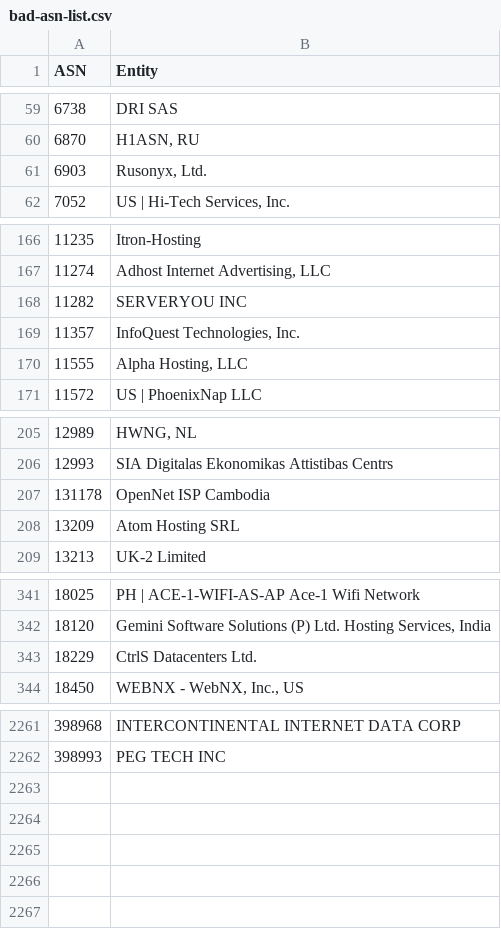
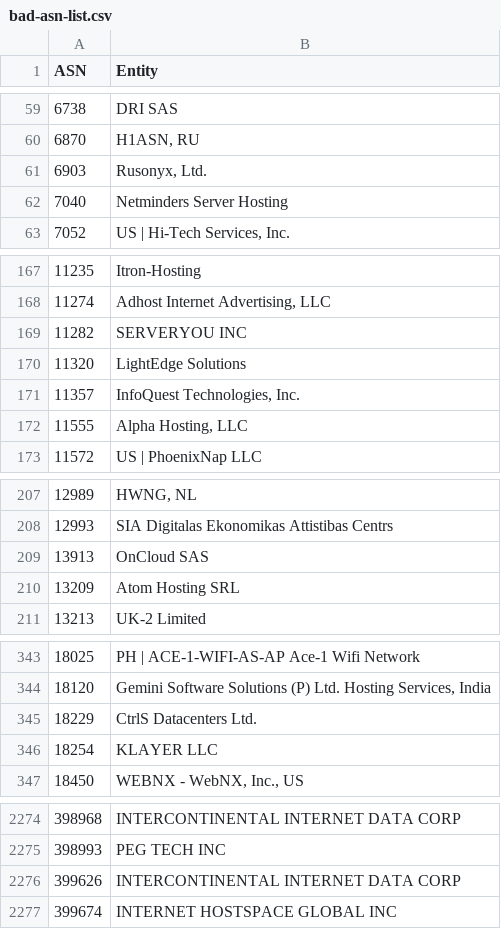
Before and after one commit to Krisseck/bad-asn-list, a CSV file: bad-asn-list.csv, drawn as a sheet; only a part is shown, gaps mark what is left out; the diff covers the shown part only.

Commit message:
Add some known hosting companies

```diff
--- a/bad-asn-list.csv
+++ b/bad-asn-list.csv
@@ -61,2 +61,3 @@ ASN,Entity
 6903,"Rusonyx, Ltd."
+7040,"Netminders Server Hosting"
 7052,"US | Hi-Tech Services, Inc."
@@ -168,2 +169,3 @@ ASN,Entity
 11282,"SERVERYOU INC"
+11320,"LightEdge Solutions"
 11357,"InfoQuest Technologies, Inc."
@@ -206,3 +208,3 @@ ASN,Entity
 12993,"SIA Digitalas Ekonomikas Attistibas Centrs"
-131178,"OpenNet ISP Cambodia"
+13913,"OnCloud SAS"
 13209,"Atom Hosting SRL"
@@ -343,2 +345,3 @@ ASN,Entity
 18229,"CtrlS Datacenters Ltd."
+18254,"KLAYER LLC"
 18450,"WEBNX - WebNX, Inc., US"
@@ -2262 +2275,3 @@ ASN,Entity
 398993,"PEG TECH INC"
+399626,"INTERCONTINENTAL INTERNET DATA CORP"
+399674,"INTERNET HOSTSPACE GLOBAL INC"
```
Also changed, not shown: 9 added rows elsewhere in this file.
